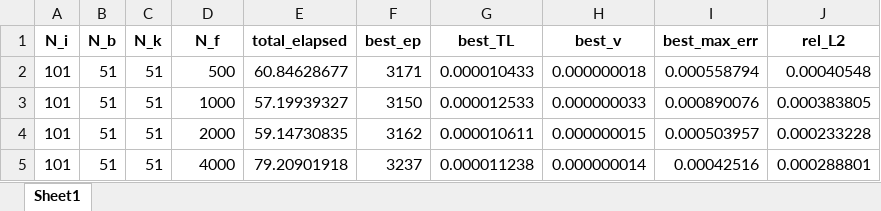
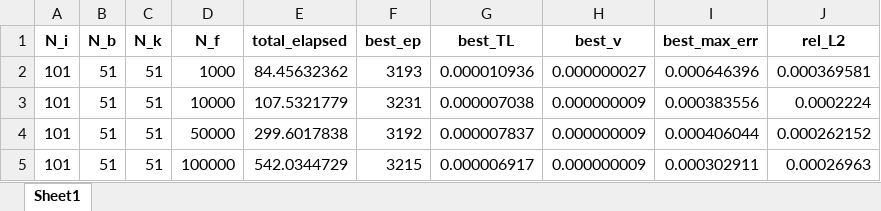
Before and after one commit to oscarzhang2000/HPC-code, an Excel workbook: sweep_Nf_summary.xlsx, sheet Sheet1, drawn as a sheet; values as stored, in another font and other column widths than the file's, no borders; removed rows and columns are numbered as before the commit, all else as after; the diff names each change by its address in the sheet, - before the commit and + after, or states it on an @@ line.

```diff
--- a/sweep_Nf_summary.xlsx (sheet Sheet1)
+++ b/sweep_Nf_summary.xlsx (sheet Sheet1)
-row 2: 101 | 51 | 51 | 500 | 60.84628677 | 3171 | 0.000010433 | 0.000000018 | 0.000558794 | 0.00040548
-E2 (total_elapsed): 57.19939327
+E2 (total_elapsed): 84.45632362
-F2 (best_ep): 3150
+F2 (best_ep): 3193
-G2 (best_TL): 0.000012533
+G2 (best_TL): 0.000010936
-H2 (best_v): 0.000000033
+H2 (best_v): 0.000000027
-I2 (best_max_err): 0.000890076
+I2 (best_max_err): 0.000646396
-J2 (rel_L2): 0.000383805
+J2 (rel_L2): 0.000369581
-D3 (N_f): 2000
+D3 (N_f): 10000
-E3 (total_elapsed): 59.14730835
+E3 (total_elapsed): 107.5321779
-F3 (best_ep): 3162
+F3 (best_ep): 3231
-G3 (best_TL): 0.000010611
+G3 (best_TL): 0.000007038
-H3 (best_v): 0.000000015
+H3 (best_v): 0.000000009
-I3 (best_max_err): 0.000503957
+I3 (best_max_err): 0.000383556
-J3 (rel_L2): 0.000233228
+J3 (rel_L2): 0.0002224
-D4 (N_f): 4000
+D4 (N_f): 50000
-E4 (total_elapsed): 79.20901918
+E4 (total_elapsed): 299.6017838
-F4 (best_ep): 3237
+F4 (best_ep): 3192
-G4 (best_TL): 0.000011238
+G4 (best_TL): 0.000007837
-H4 (best_v): 0.000000014
+H4 (best_v): 0.000000009
-I4 (best_max_err): 0.00042516
+I4 (best_max_err): 0.000406044
-J4 (rel_L2): 0.000288801
+J4 (rel_L2): 0.000262152
+row 5: 101 | 51 | 51 | 100000 | 542.0344729 | 3215 | 0.000006917 | 0.000000009 | 0.000302911 | 0.00026963
```
Also changed, not shown: sweep_Nb_summary.xlsx, sweep_Ni_summary.xlsx, 5 other files.
